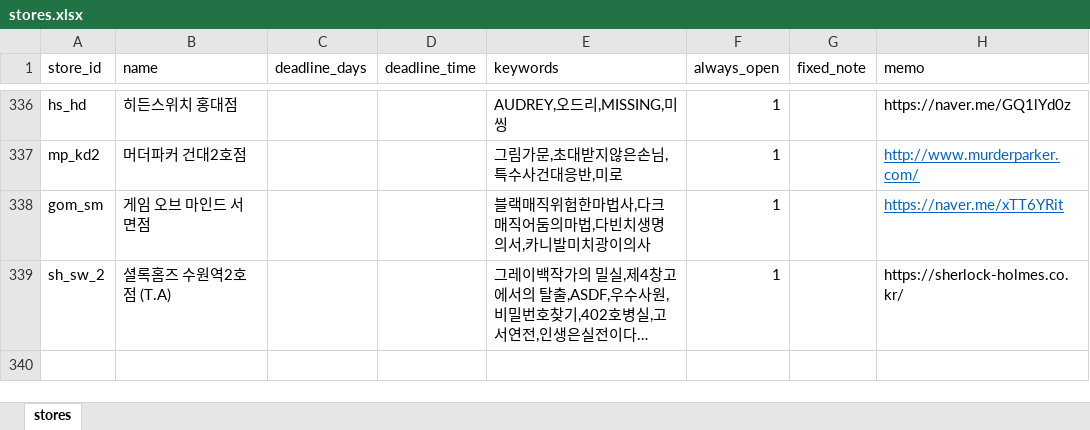
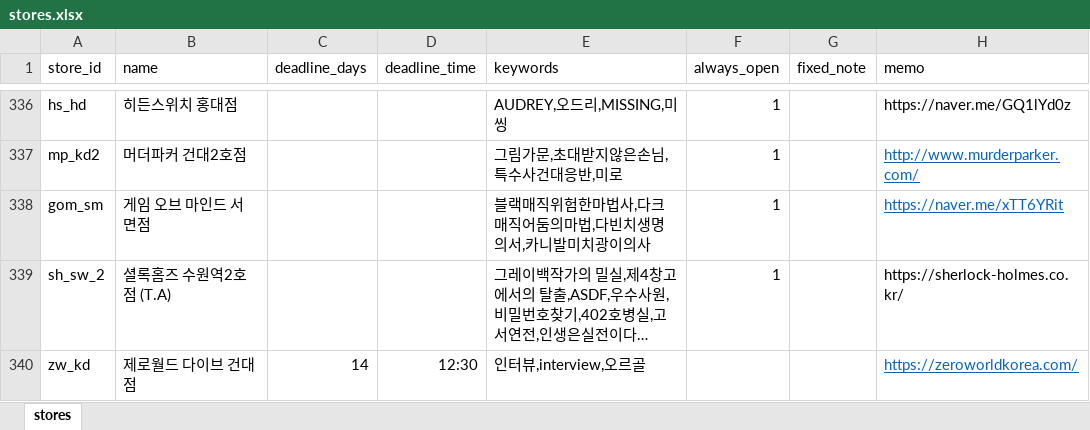
Before and after one commit to b0kt2a/BOKTEA_RSVN, an Excel workbook: stores.xlsx, sheet stores, drawn as a sheet; only a part is shown, gaps mark what is left out; long unchanged cells end in …; values as stored, in another font and other column widths than the file's, no borders; the diff names each change by its address in the sheet, - before the commit and + after, or states it on an @@ line.

```diff
--- a/stores.xlsx (sheet stores)
+++ b/stores.xlsx (sheet stores)
+row 340: zw_kd | 제로월드 다이브 건대점 | 14 | 12:30 | 인터뷰,interview,오르골 |  |  | https://zeroworldkorea.com/
```
Also changed, not shown: poster_compare.xlsx, store_compare.xlsx, 42 other files.
